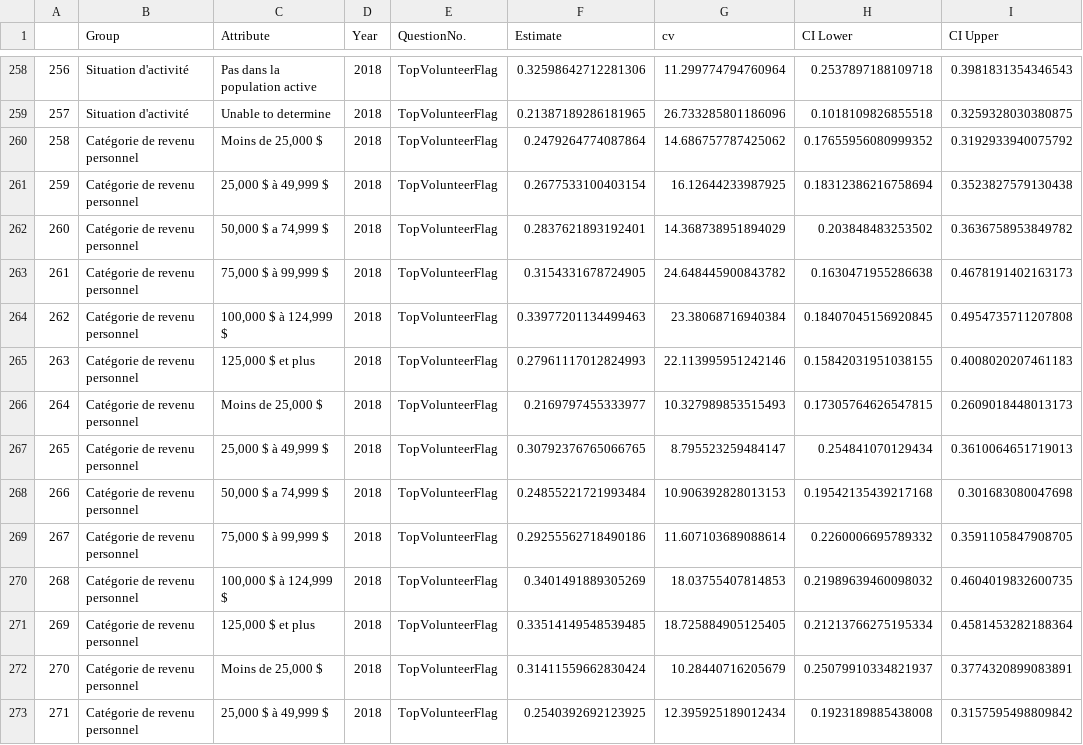
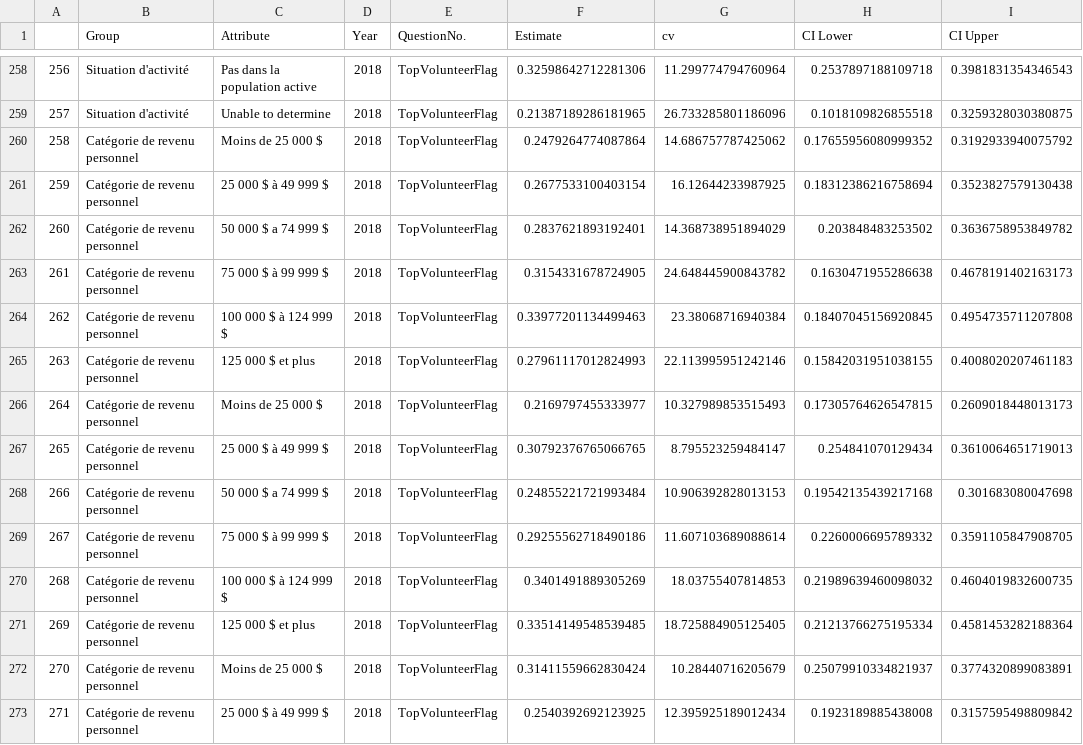
Before and after one commit to brittwitham/donetbenevolat_staging, a CSV file: tables/2018-TopVolsDemoLikelihoods_FR.csv, drawn as a sheet; only a part is shown, gaps mark what is left out; the diff covers the shown part only; the diff names each change by its address in the sheet, - before the commit and + after, or states it on an @@ line.

```diff
--- a/tables/2018-TopVolsDemoLikelihoods_FR.csv
+++ b/tables/2018-TopVolsDemoLikelihoods_FR.csv
-C260 (Attribute): Moins de 25,000 $
+C260 (Attribute): Moins de 25 000 $
-C261 (Attribute): 25,000 $ à 49,999 $
+C261 (Attribute): 25 000 $ à 49 999 $
-C262 (Attribute): 50,000 $ a 74,999 $
+C262 (Attribute): 50 000 $ a 74 999 $
-C263 (Attribute): 75,000 $ à 99,999 $
+C263 (Attribute): 75 000 $ à 99 999 $
-C264 (Attribute): 100,000 $ à 124,999 $
+C264 (Attribute): 100 000 $ à 124 999 $
-C265 (Attribute): 125,000 $ et plus
+C265 (Attribute): 125 000 $ et plus
-C266 (Attribute): Moins de 25,000 $
+C266 (Attribute): Moins de 25 000 $
-C267 (Attribute): 25,000 $ à 49,999 $
+C267 (Attribute): 25 000 $ à 49 999 $
-C268 (Attribute): 50,000 $ a 74,999 $
+C268 (Attribute): 50 000 $ a 74 999 $
-C269 (Attribute): 75,000 $ à 99,999 $
+C269 (Attribute): 75 000 $ à 99 999 $
-C270 (Attribute): 100,000 $ à 124,999 $
+C270 (Attribute): 100 000 $ à 124 999 $
-C271 (Attribute): 125,000 $ et plus
+C271 (Attribute): 125 000 $ et plus
-C272 (Attribute): Moins de 25,000 $
+C272 (Attribute): Moins de 25 000 $
-C273 (Attribute): 25,000 $ à 49,999 $
+C273 (Attribute): 25 000 $ à 49 999 $
```
Also changed, not shown: 82 edited cells elsewhere in this file, tables/2018-FormsVolunteering_FR.csv, 5 other files.
